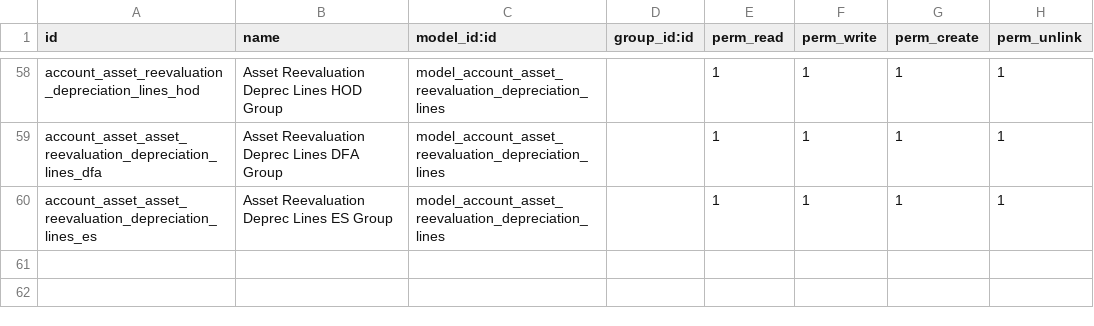
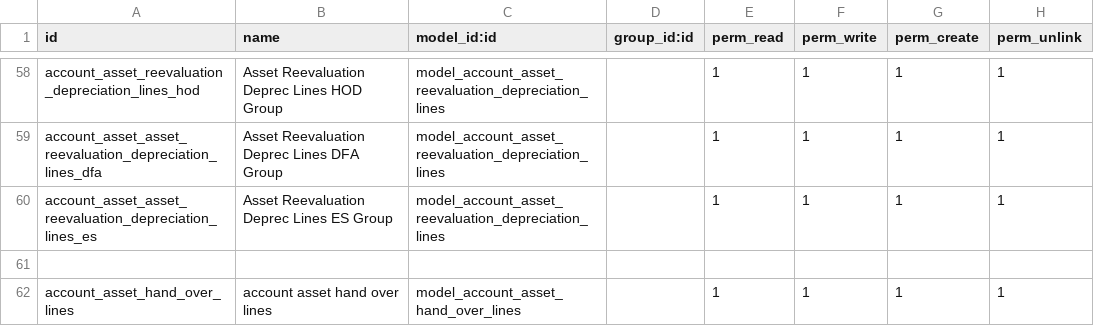
Before and after one commit to loomoni/GNTz, a CSV file: asset_management/security/ir.model.access.csv, drawn as a sheet; only a part is shown, gaps mark what is left out.

Commit message:
asset handover modified

```diff
--- a/asset_management/security/ir.model.access.csv
+++ b/asset_management/security/ir.model.access.csv
@@ -60 +60,3 @@ account_asset_asset_reevaluation_depreciation_lines_dfa,Asset Reevaluation Depre
 account_asset_asset_reevaluation_depreciation_lines_es,Asset Reevaluation Deprec Lines ES Group,model_account_asset_reevaluation_depreciation_lines,,1,1,1,1
+
+account_asset_hand_over_lines,account asset hand over lines,model_account_asset_hand_over_lines,,1,1,1,1
```
Also changed, not shown: 6 other files.
